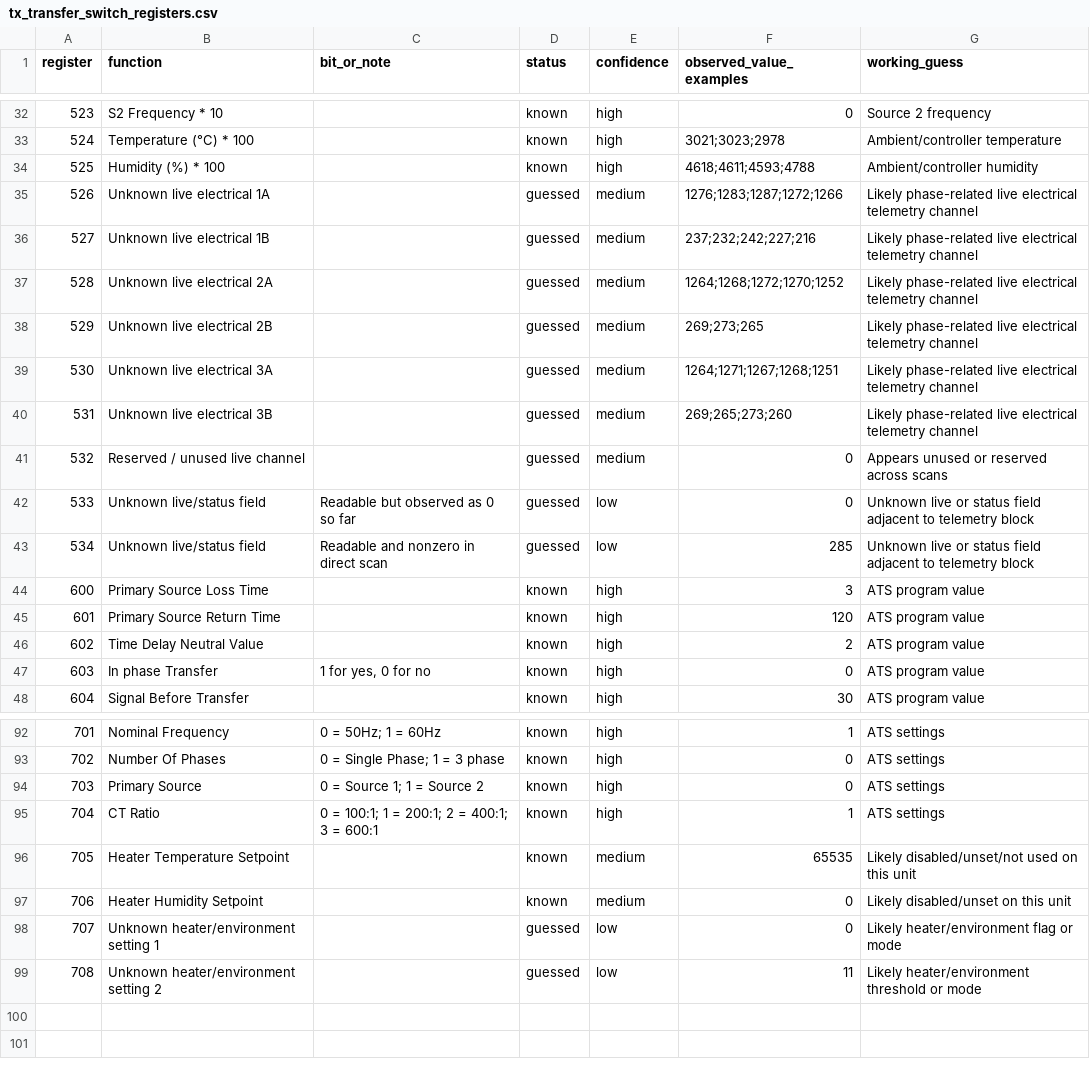
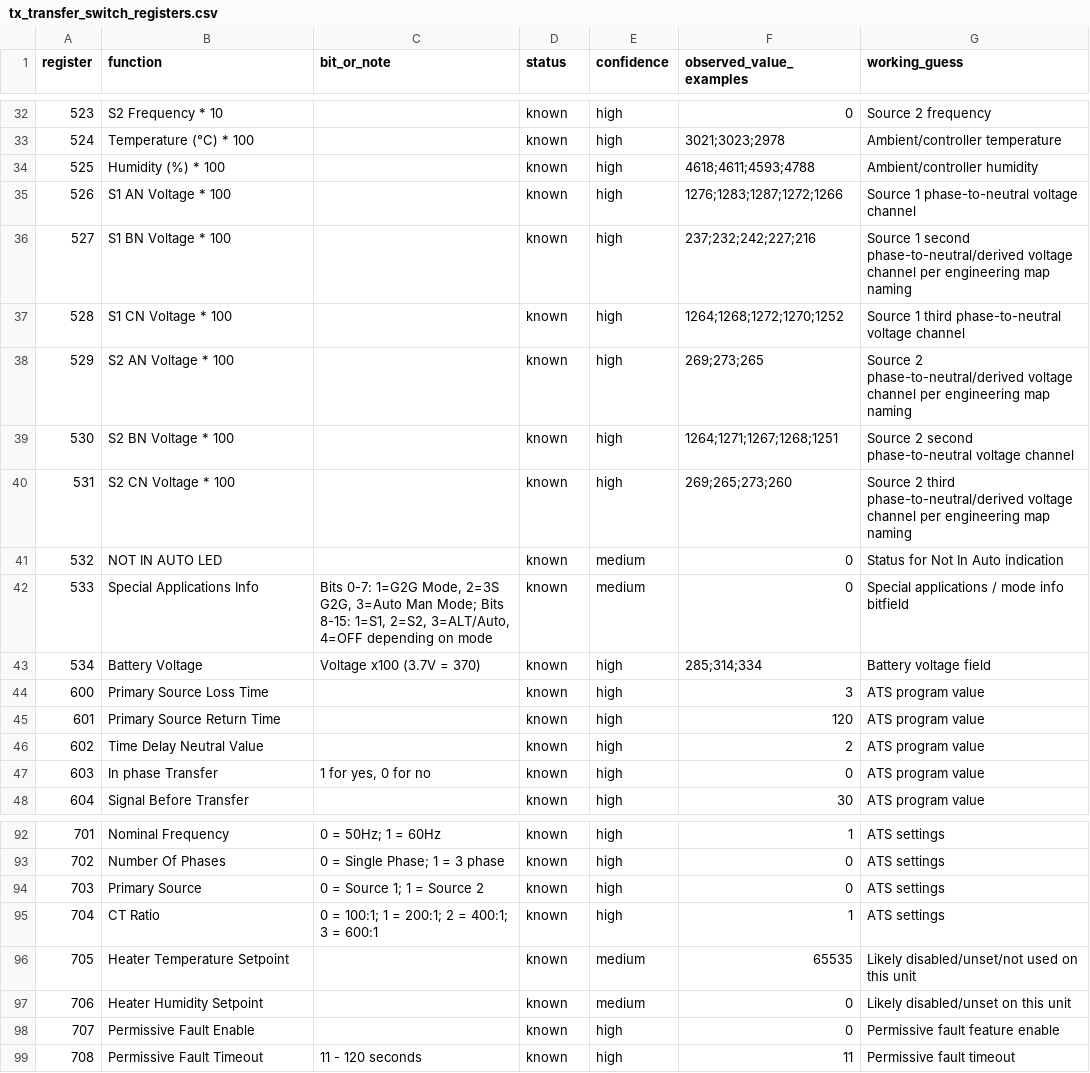
Before and after one commit to adam-onelinksystems/modbus-tools, a CSV file: docs/tx_transfer_switch_registers.csv, drawn as a sheet; only a part is shown, gaps mark what is left out; the diff covers the shown part only.

Commit message:
Align TX tools with engineering modbus map

```diff
--- a/docs/tx_transfer_switch_registers.csv
+++ b/docs/tx_transfer_switch_registers.csv
@@ -34,11 +34,11 @@ register,function,bit_or_note,status,confidence,observed_value_examples,working_
 525,Humidity (%) * 100,"",known,high,"4618;4611;4593;4788",Ambient/controller humidity
-526,Unknown live electrical 1A,"",guessed,medium,"1276;1283;1287;1272;1266",Likely phase-related live electrical telemetry channel
-527,Unknown live electrical 1B,"",guessed,medium,"237;232;242;227;216",Likely phase-related live electrical telemetry channel
-528,Unknown live electrical 2A,"",guessed,medium,"1264;1268;1272;1270;1252",Likely phase-related live electrical telemetry channel
-529,Unknown live electrical 2B,"",guessed,medium,"269;273;265",Likely phase-related live electrical telemetry channel
-530,Unknown live electrical 3A,"",guessed,medium,"1264;1271;1267;1268;1251",Likely phase-related live electrical telemetry channel
-531,Unknown live electrical 3B,"",guessed,medium,"269;265;273;260",Likely phase-related live electrical telemetry channel
-532,Reserved / unused live channel,"",guessed,medium,"0",Appears unused or reserved across scans
-533,Unknown live/status field,"Readable but observed as 0 so far",guessed,low,"0",Unknown live or status field adjacent to telemetry block
-534,Unknown live/status field,"Readable and nonzero in direct scan",guessed,low,"285",Unknown live or status field adjacent to telemetry block
+526,S1 AN Voltage * 100,"",known,high,"1276;1283;1287;1272;1266",Source 1 phase-to-neutral voltage channel
+527,S1 BN Voltage * 100,"",known,high,"237;232;242;227;216",Source 1 second phase-to-neutral/derived voltage channel per engineering map naming
+528,S1 CN Voltage * 100,"",known,high,"1264;1268;1272;1270;1252",Source 1 third phase-to-neutral voltage channel
+529,S2 AN Voltage * 100,"",known,high,"269;273;265",Source 2 phase-to-neutral/derived voltage channel per engineering map naming
+530,S2 BN Voltage * 100,"",known,high,"1264;1271;1267;1268;1251",Source 2 second phase-to-neutral voltage channel
+531,S2 CN Voltage * 100,"",known,high,"269;265;273;260",Source 2 third phase-to-neutral/derived voltage channel per engineering map naming
+532,NOT IN AUTO LED,"",known,medium,"0",Status for Not In Auto indication
+533,Special Applications Info,"Bits 0-7: 1=G2G Mode, 2=3S G2G, 3=Auto Man Mode; Bits 8-15: 1=S1, 2=S2, 3=ALT/Auto, 4=OFF depending on mode",known,medium,"0",Special applications / mode info bitfield
+534,Battery Voltage,"Voltage x100 (3.7V = 370)",known,high,"285;314;334",Battery voltage field
 600,Primary Source Loss Time,"",known,high,"3",ATS program value
@@ -97,3 +97,3 @@ register,function,bit_or_note,status,confidence,observed_value_examples,working_
 706,Heater Humidity Setpoint,"",known,medium,"0",Likely disabled/unset on this unit
-707,Unknown heater/environment setting 1,"",guessed,low,"0",Likely heater/environment flag or mode
-708,Unknown heater/environment setting 2,"",guessed,low,"11",Likely heater/environment threshold or mode
+707,Permissive Fault Enable,"",known,high,"0",Permissive fault feature enable
+708,Permissive Fault Timeout,"11 - 120 seconds",known,high,"11",Permissive fault timeout
```
Also changed, not shown: 43 edited cells elsewhere in this file, 2 other files.
